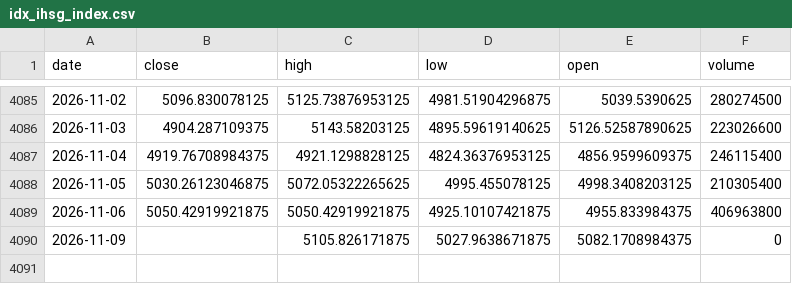
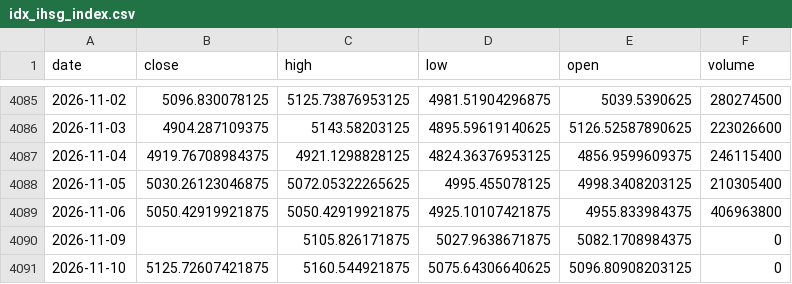
Before and after one commit to byusetianto-netizen/bayu-idx-trading-engine, a CSV file: data/idx_ihsg_index.csv, drawn as a sheet; only a part is shown, gaps mark what is left out.

```diff
--- a/data/idx_ihsg_index.csv
+++ b/data/idx_ihsg_index.csv
@@ -4090 +4090,2 @@ date,close,high,low,open,volume
 2026-11-09,,5105.826171875,5027.9638671875,5082.1708984375,0
+2026-11-10,5125.72607421875,5160.544921875,5075.64306640625,5096.80908203125,0
```
Also changed, not shown: 4 other files.
